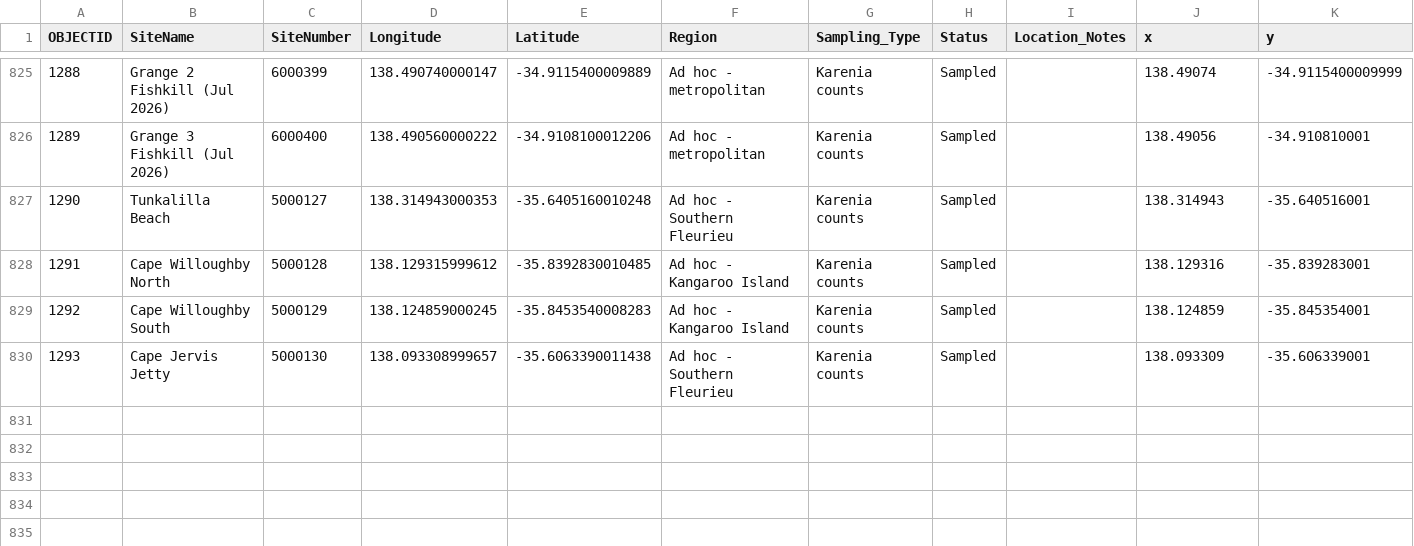
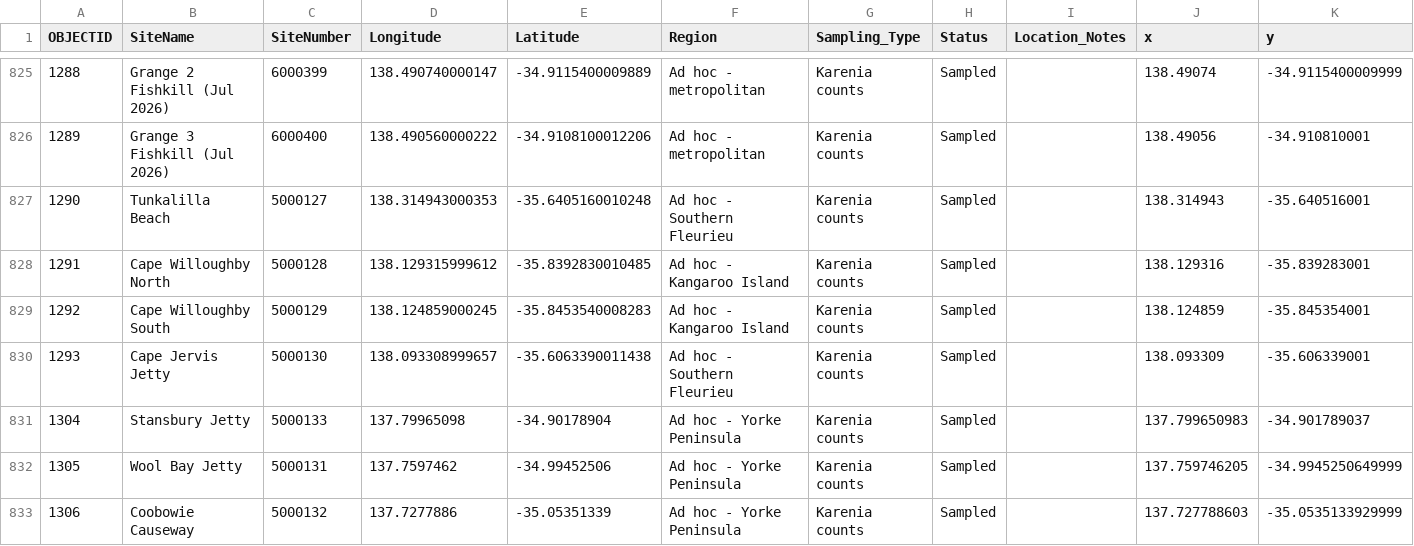
Before and after one commit to LukeMosley/SA_Algal_Bloom, a CSV file: HarmfulAlgalBloom_MonitoringSites_4384908669728493705.csv, drawn as a sheet; only a part is shown, gaps mark what is left out; the diff names each change by its address in the sheet, - before the commit and + after, or states it on an @@ line.

Commit message:
Add files via upload

```diff
--- a/HarmfulAlgalBloom_MonitoringSites_4384908669728493705.csv
+++ b/HarmfulAlgalBloom_MonitoringSites_4384908669728493705.csv
+row 831: 1304 | Stansbury Jetty | 5000133 | 137.79965098 | -34.90178904 | Ad hoc - Yorke Peninsula | Karenia counts | Sampled |  | 137.799650983 | -34.901789037
+row 832: 1305 | Wool Bay Jetty | 5000131 | 137.7597462 | -34.99452506 | Ad hoc - Yorke Peninsula | Karenia counts | Sampled |  | 137.759746205 | -34.9945250649999
+row 833: 1306 | Coobowie Causeway | 5000132 | 137.7277886 | -35.05351339 | Ad hoc - Yorke Peninsula | Karenia counts | Sampled |  | 137.727788603 | -35.0535133929999
```
